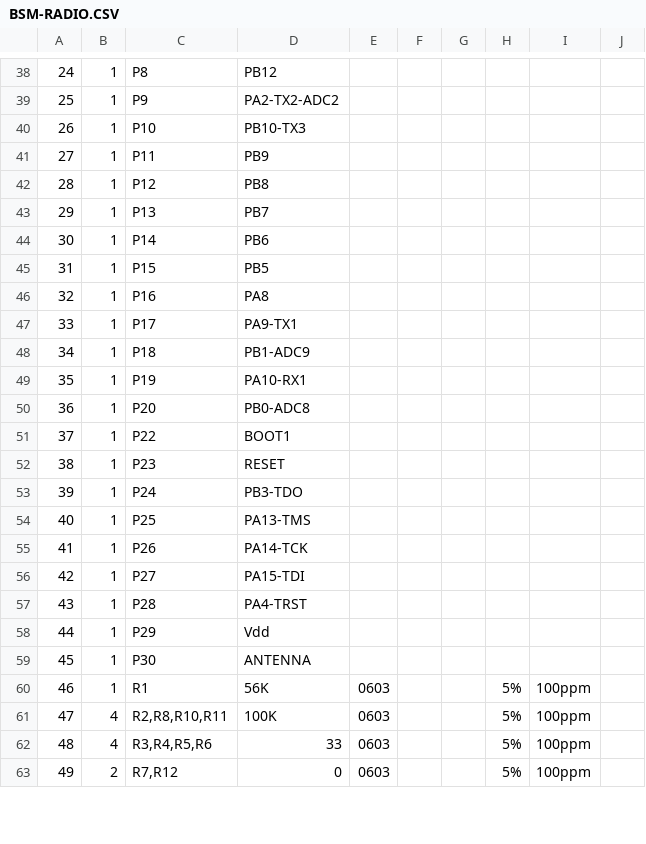
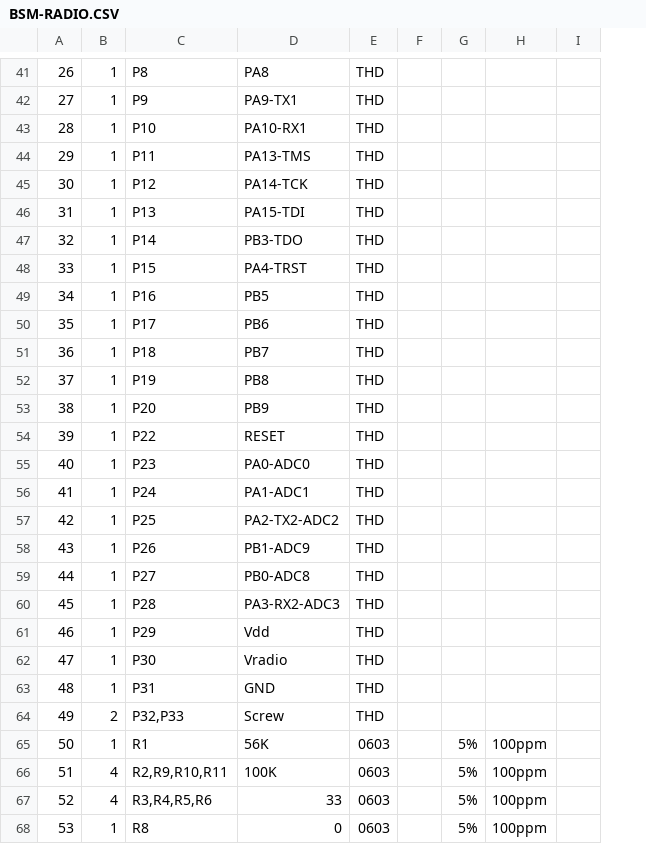
Before and after one commit to batt/StratoSpera, a CSV file: schematics/BSM-RADIO.CSV, drawn as a sheet; only a part is shown, gaps mark what is left out; removed rows and columns are numbered as before the commit, all else as after; the diff covers the shown part only; the diff names each change by its address in the sheet, - before the commit and + after, or states it on an @@ line.

```diff
--- a/schematics/BSM-RADIO.CSV
+++ b/schematics/BSM-RADIO.CSV
-column G, empty
@@ column A renumbered from row 1 down @@
-D41: PB12
+D41: PA8
-E41:E62: (empty)
+E41:E62: THD
-D42: PA2-TX2-ADC2
+D42: PA9-TX1
-D43: PB10-TX3
+D43: PA10-RX1
-D44: PB9
+D44: PA13-TMS
-D45: PB8
+D45: PA14-TCK
-D46: PB7
+D46: PA15-TDI
-D47: PB6
+D47: PB3-TDO
-D48: PB5
+D48: PA4-TRST
-D49: PA8
+D49: PB5
-D50: PA9-TX1
+D50: PB6
-D51: PB1-ADC9
+D51: PB7
-D52: PA10-RX1
+D52: PB8
-D53: PB0-ADC8
+D53: PB9
-D54: BOOT1
+D54: RESET
-D55: RESET
+D55: PA0-ADC0
-D56: PB3-TDO
+D56: PA1-ADC1
-D57: PA13-TMS
+D57: PA2-TX2-ADC2
-D58: PA14-TCK
+D58: PB1-ADC9
-D59: PA15-TDI
+D59: PB0-ADC8
-D60: PA4-TRST
+D60: PA3-RX2-ADC3
-D62: ANTENNA
+D62: Vradio
+row 63: 48 | 1 | P31 | GND | THD
+row 64: 49 | 2 | P32,P33 | Screw | THD
-C66: R2,R8,R10,R11
+C66: R2,R9,R10,R11
-B68: 2
+B68: 1
-C68: R7,R12
+C68: R8
```
Also changed, not shown: 8 added rows, 7 removed rows and 26 edited cells elsewhere in this file.
